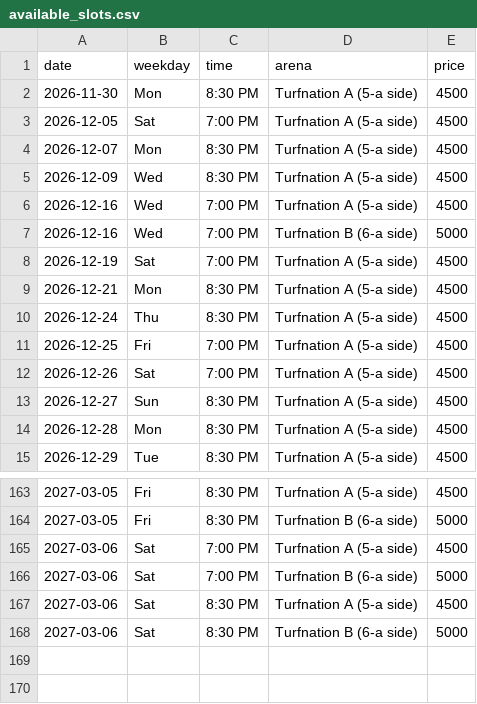
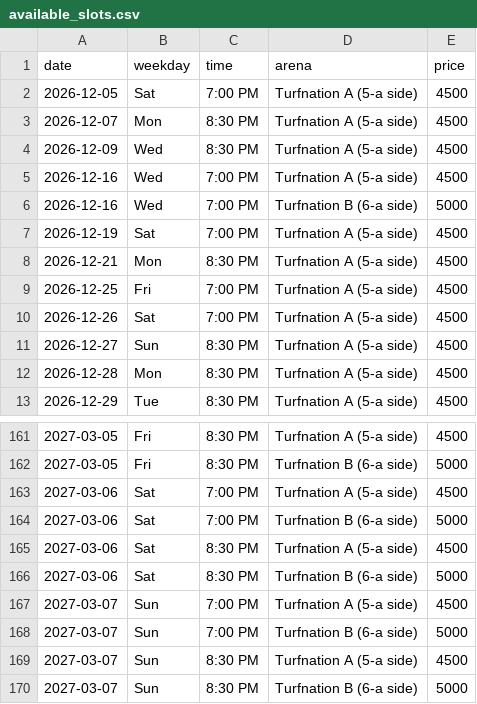
Before and after one commit to wazedrifat/Turnation-Automation, a CSV file: available_slots.csv, drawn as a sheet; only a part is shown, gaps mark what is left out; removed rows and columns are numbered as before the commit, all else as after; the diff names each change by its address in the sheet, - before the commit and + after, or states it on an @@ line.

```diff
--- a/available_slots.csv
+++ b/available_slots.csv
-row 2: 2026-11-30 | Mon | 8:30 PM | Turfnation A (5-a side) | 4500
-row 10: 2026-12-24 | Thu | 8:30 PM | Turfnation A (5-a side) | 4500
+row 167: 2027-03-07 | Sun | 7:00 PM | Turfnation A (5-a side) | 4500
+row 168: 2027-03-07 | Sun | 7:00 PM | Turfnation B (6-a side) | 5000
+row 169: 2027-03-07 | Sun | 8:30 PM | Turfnation A (5-a side) | 4500
+row 170: 2027-03-07 | Sun | 8:30 PM | Turfnation B (6-a side) | 5000
```
